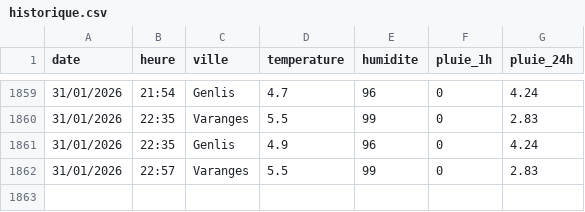
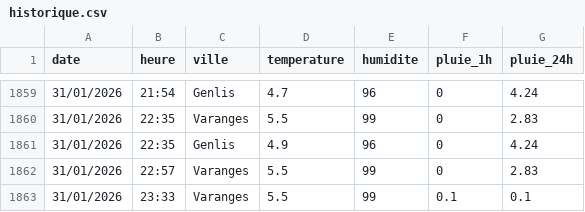
Before and after one commit to JojoKermit/netatmo-data-archive, a CSV file: historique.csv, drawn as a sheet; only a part is shown, gaps mark what is left out; the diff names each change by its address in the sheet, - before the commit and + after, or states it on an @@ line.

```diff
--- a/historique.csv
+++ b/historique.csv
+row 1863: 31/01/2026 | 23:33 | Varanges | 5.5 | 99 | 0.1 | 0.1
```
